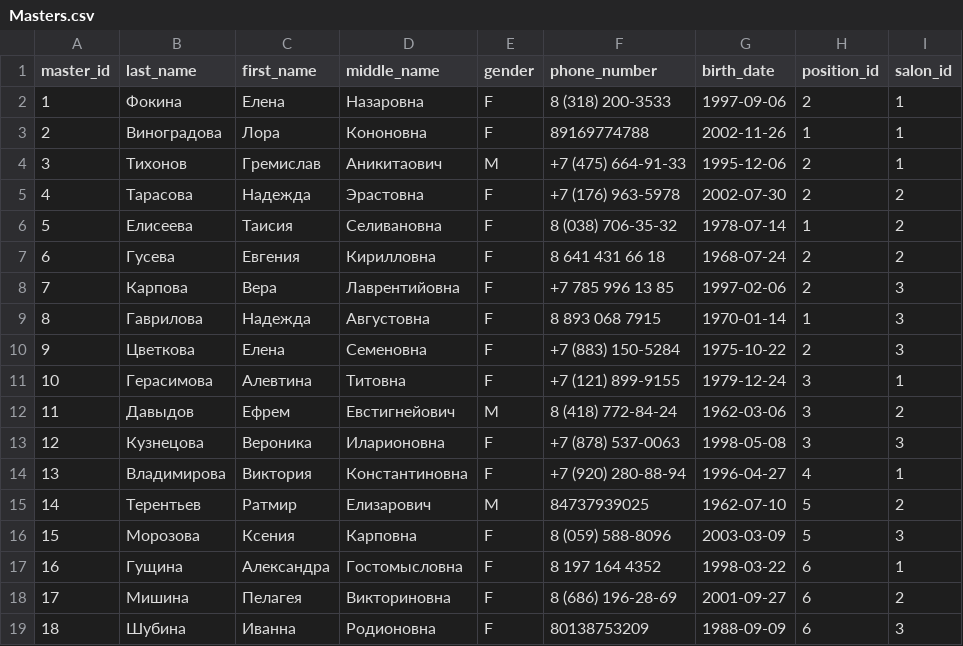
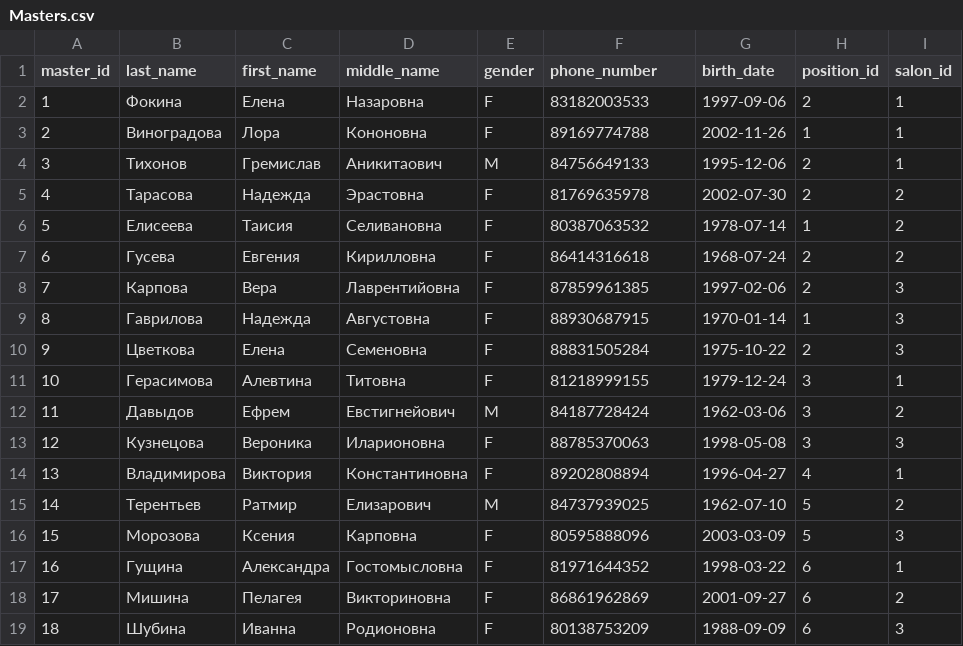
Before and after one commit to katyamalysheva/ADM-DB, a CSV file: csv/Masters.csv, drawn as a sheet.

```diff
--- a/csv/Masters.csv
+++ b/csv/Masters.csv
@@ -1,19 +1,19 @@
 master_id,last_name,first_name,middle_name,gender,phone_number,birth_date,position_id,salon_id
-1,Фокина,Елена,Назаровна,F,8 (318) 200-3533,1997-09-06,2,1
+1,Фокина,Елена,Назаровна,F,83182003533,1997-09-06,2,1
 2,Виноградова,Лора,Кононовна,F,89169774788,2002-11-26,1,1
-3,Тихонов,Гремислав,Аникитаович,M,+7 (475) 664-91-33,1995-12-06,2,1
-4,Тарасова,Надежда,Эрастовна,F,+7 (176) 963-5978,2002-07-30,2,2
-5,Елисеева,Таисия,Селивановна,F,8 (038) 706-35-32,1978-07-14,1,2
-6,Гусева,Евгения,Кирилловна,F,8 641 431 66 18,1968-07-24,2,2
-7,Карпова,Вера,Лаврентийовна,F,+7 785 996 13 85,1997-02-06,2,3
-8,Гаврилова,Надежда,Августовна,F,8 893 068 7915,1970-01-14,1,3
-9,Цветкова,Елена,Семеновна,F,+7 (883) 150-5284,1975-10-22,2,3
-10,Герасимова,Алевтина,Титовна,F,+7 (121) 899-9155,1979-12-24,3,1
-11,Давыдов,Ефрем,Евстигнейович,M,8 (418) 772-84-24,1962-03-06,3,2
-12,Кузнецова,Вероника,Иларионовна,F,+7 (878) 537-0063,1998-05-08,3,3
-13,Владимирова,Виктория,Константиновна,F,+7 (920) 280-88-94,1996-04-27,4,1
+3,Тихонов,Гремислав,Аникитаович,M,84756649133,1995-12-06,2,1
+4,Тарасова,Надежда,Эрастовна,F,81769635978,2002-07-30,2,2
+5,Елисеева,Таисия,Селивановна,F,80387063532,1978-07-14,1,2
+6,Гусева,Евгения,Кирилловна,F,86414316618,1968-07-24,2,2
+7,Карпова,Вера,Лаврентийовна,F,87859961385,1997-02-06,2,3
+8,Гаврилова,Надежда,Августовна,F,88930687915,1970-01-14,1,3
+9,Цветкова,Елена,Семеновна,F,88831505284,1975-10-22,2,3
+10,Герасимова,Алевтина,Титовна,F,81218999155,1979-12-24,3,1
+11,Давыдов,Ефрем,Евстигнейович,M,84187728424,1962-03-06,3,2
+12,Кузнецова,Вероника,Иларионовна,F,88785370063,1998-05-08,3,3
+13,Владимирова,Виктория,Константиновна,F,89202808894,1996-04-27,4,1
 14,Терентьев,Ратмир,Елизарович,M,84737939025,1962-07-10,5,2
-15,Морозова,Ксения,Карповна,F,8 (059) 588-8096,2003-03-09,5,3
-16,Гущина,Александра,Гостомысловна,F,8 197 164 4352,1998-03-22,6,1
-17,Мишина,Пелагея,Викториновна,F,8 (686) 196-28-69,2001-09-27,6,2
+15,Морозова,Ксения,Карповна,F,80595888096,2003-03-09,5,3
+16,Гущина,Александра,Гостомысловна,F,81971644352,1998-03-22,6,1
+17,Мишина,Пелагея,Викториновна,F,86861962869,2001-09-27,6,2
 18,Шубина,Иванна,Родионовна,F,80138753209,1988-09-09,6,3
```
Also changed, not shown: csv/Clients.csv, csv/Salons.csv, 2 other files.
